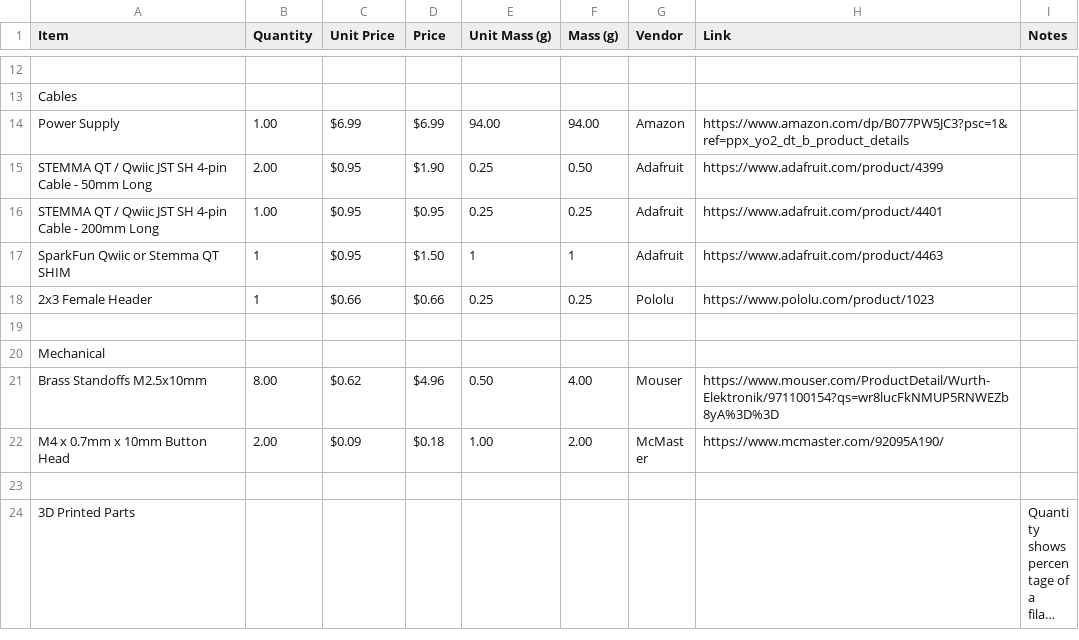
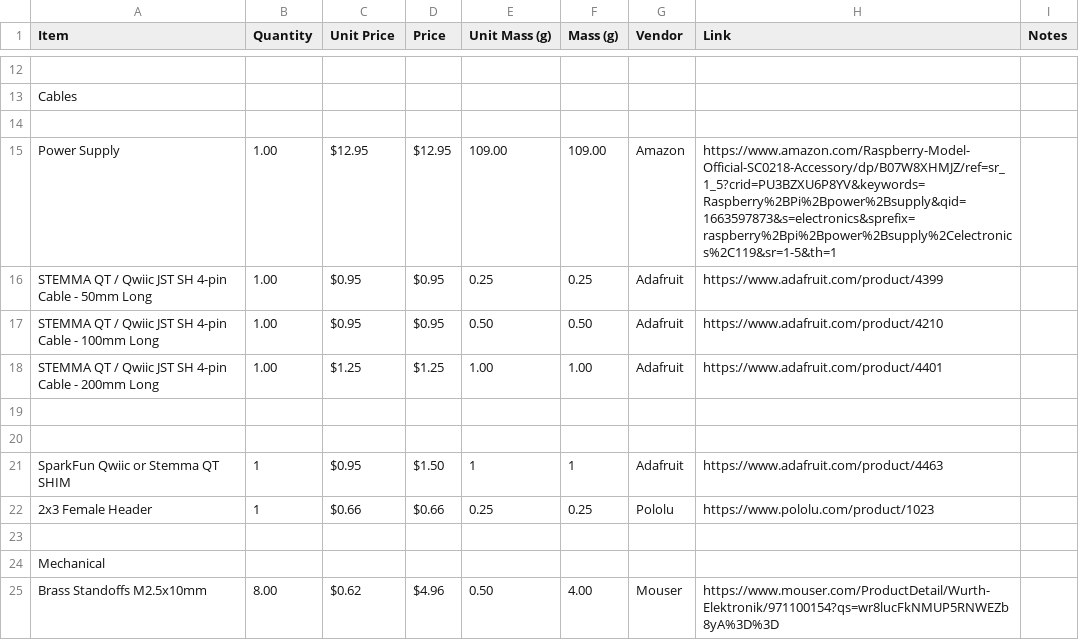
Before and after one commit to Ribbit-Network/ribbit-network-frog-hardware, a CSV file: hardware/v3/ribbit_network_frog_sensor_bom.csv, drawn as a sheet; only a part is shown, gaps mark what is left out; the shorter side is filled out with more unchanged rows; long unchanged cells end in …; addresses are those after the commit; the diff names each change by its address in the sheet, - before the commit and + after, or states it on an @@ line.

```diff
--- a/hardware/v3/ribbit_network_frog_sensor_bom.csv
+++ b/hardware/v3/ribbit_network_frog_sensor_bom.csv
+row 14: (empty)
-C15 (Unit Price): $6.99
+C15 (Unit Price): $12.95
-D15 (Price): $6.99
+D15 (Price): $12.95
-E15 (Unit Mass (g)): 94.00
+E15 (Unit Mass (g)): 109.00
-F15 (Mass (g)): 94.00
+F15 (Mass (g)): 109.00
-H15 (Link): https://www.amazon.com/dp/B077PW5JC3?psc=1&ref=ppx_yo2_dt_b_product_details
+H15 (Link): https://www.amazon.com/Raspberry-Model-Official-SC0218-Accessory/dp/B07W8XHMJZ/ref=sr_1_5?crid=PU3BZXU6P8YV&keywords=Raspberry%2BPi%2Bpower%2Bsupply&qid=1663597873&s=electronics&sprefix=raspberry%2Bpi%2Bpower%2Bsupply%2Celectronics%2C119&sr=1-5&th=1
-B16 (Quantity): 2.00
+B16 (Quantity): 1.00
-D16 (Price): $1.90
+D16 (Price): $0.95
-F16 (Mass (g)): 0.50
+F16 (Mass (g)): 0.25
+row 17: STEMMA QT / Qwiic JST SH 4-pin Cable - 100mm Long | 1.00 | $0.95 | $0.95 | 0.50 | 0.50 | Adafruit | https://www.adafruit.com/product/4210
-C18 (Unit Price): $0.95
+C18 (Unit Price): $1.25
-D18 (Price): $0.95
+D18 (Price): $1.25
-E18 (Unit Mass (g)): 0.25
+E18 (Unit Mass (g)): 1.00
-F18 (Mass (g)): 0.25
+F18 (Mass (g)): 1.00
+row 19: (empty)
+row 20: (empty)
```
Also changed, not shown: 8 other files.
